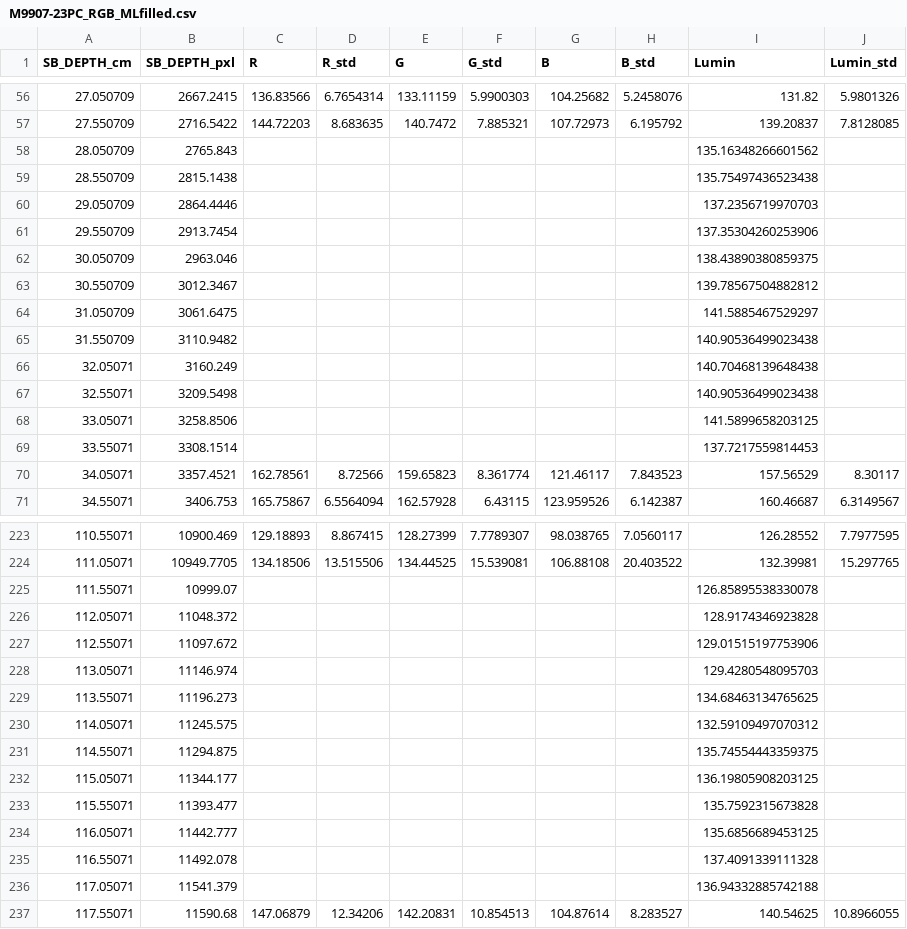
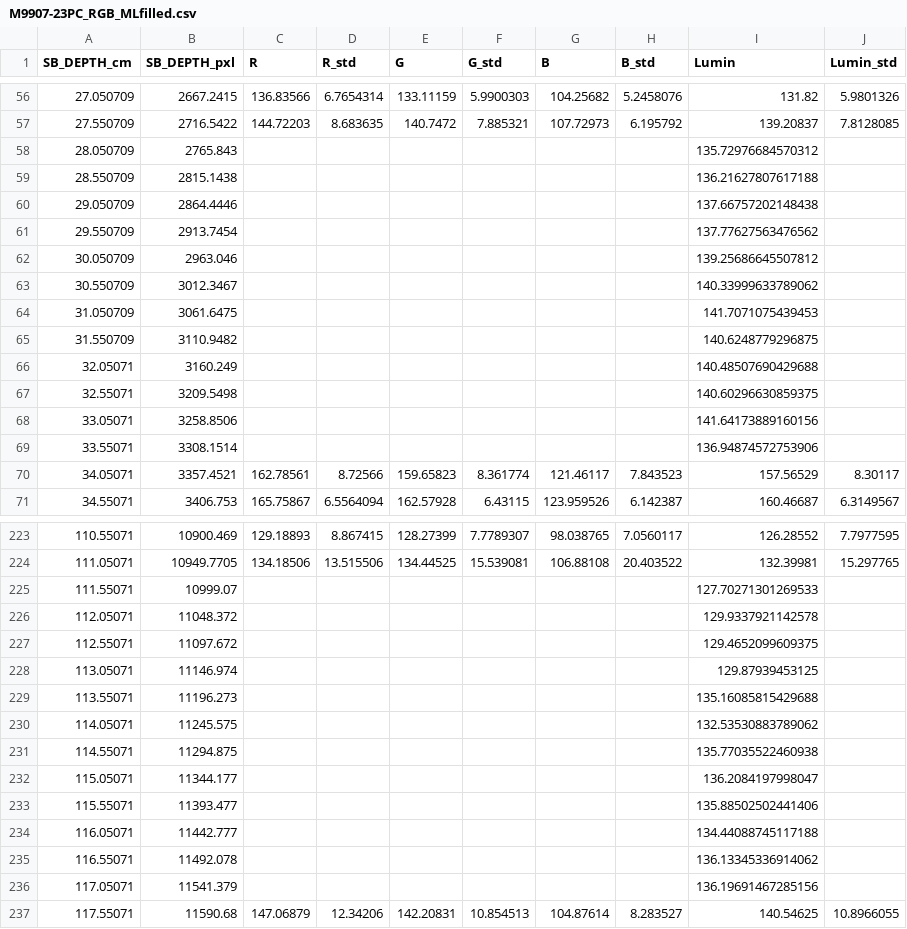
Before and after one commit to GeoLarryLai/pyCoreRelator, a CSV file: example_data/processed_data/M9907-23PC/M9907-23PC_RGB_MLfilled.csv, drawn as a sheet; only a part is shown, gaps mark what is left out; the diff covers the shown part only.

```diff
--- a/example_data/processed_data/M9907-23PC/M9907-23PC_RGB_MLfilled.csv
+++ b/example_data/processed_data/M9907-23PC/M9907-23PC_RGB_MLfilled.csv
@@ -57,14 +57,14 @@ SB_DEPTH_cm,SB_DEPTH_pxl,R,R_std,G,G_std,B,B_std,Lumin,Lumin_std
 27.550709,2716.5422,144.72203,8.683635,140.7472,7.885321,107.72973,6.195792,139.20837,7.8128085
-28.050709,2765.843,,,,,,,135.16348266601562,
-28.550709,2815.1438,,,,,,,135.75497436523438,
-29.050709,2864.4446,,,,,,,137.2356719970703,
-29.550709,2913.7454,,,,,,,137.35304260253906,
-30.050709,2963.046,,,,,,,138.43890380859375,
-30.550709,3012.3467,,,,,,,139.78567504882812,
-31.050709,3061.6475,,,,,,,141.5885467529297,
-31.550709,3110.9482,,,,,,,140.90536499023438,
-32.05071,3160.249,,,,,,,140.70468139648438,
-32.55071,3209.5498,,,,,,,140.90536499023438,
-33.05071,3258.8506,,,,,,,141.5899658203125,
-33.55071,3308.1514,,,,,,,137.7217559814453,
+28.050709,2765.843,,,,,,,135.72976684570312,
+28.550709,2815.1438,,,,,,,136.21627807617188,
+29.050709,2864.4446,,,,,,,137.66757202148438,
+29.550709,2913.7454,,,,,,,137.77627563476562,
+30.050709,2963.046,,,,,,,139.25686645507812,
+30.550709,3012.3467,,,,,,,140.33999633789062,
+31.050709,3061.6475,,,,,,,141.7071075439453,
+31.550709,3110.9482,,,,,,,140.6248779296875,
+32.05071,3160.249,,,,,,,140.48507690429688,
+32.55071,3209.5498,,,,,,,140.60296630859375,
+33.05071,3258.8506,,,,,,,141.64173889160156,
+33.55071,3308.1514,,,,,,,136.94874572753906,
 34.05071,3357.4521,162.78561,8.72566,159.65823,8.361774,121.46117,7.843523,157.56529,8.30117
@@ -224,14 +224,14 @@ SB_DEPTH_cm,SB_DEPTH_pxl,R,R_std,G,G_std,B,B_std,Lumin,Lumin_std
 111.05071,10949.7705,134.18506,13.515506,134.44525,15.539081,106.88108,20.403522,132.39981,15.297765
-111.55071,10999.07,,,,,,,126.85895538330078,
-112.05071,11048.372,,,,,,,128.9174346923828,
-112.55071,11097.672,,,,,,,129.01515197753906,
-113.05071,11146.974,,,,,,,129.4280548095703,
-113.55071,11196.273,,,,,,,134.68463134765625,
-114.05071,11245.575,,,,,,,132.59109497070312,
-114.55071,11294.875,,,,,,,135.74554443359375,
-115.05071,11344.177,,,,,,,136.19805908203125,
-115.55071,11393.477,,,,,,,135.7592315673828,
-116.05071,11442.777,,,,,,,135.6856689453125,
-116.55071,11492.078,,,,,,,137.4091339111328,
-117.05071,11541.379,,,,,,,136.94332885742188,
+111.55071,10999.07,,,,,,,127.70271301269533,
+112.05071,11048.372,,,,,,,129.9337921142578,
+112.55071,11097.672,,,,,,,129.4652099609375,
+113.05071,11146.974,,,,,,,129.87939453125,
+113.55071,11196.273,,,,,,,135.16085815429688,
+114.05071,11245.575,,,,,,,132.53530883789062,
+114.55071,11294.875,,,,,,,135.77035522460938,
+115.05071,11344.177,,,,,,,136.2084197998047,
+115.55071,11393.477,,,,,,,135.88502502441406,
+116.05071,11442.777,,,,,,,134.44088745117188,
+116.55071,11492.078,,,,,,,136.13345336914062,
+117.05071,11541.379,,,,,,,136.19691467285156,
 117.55071,11590.68,147.06879,12.34206,142.20831,10.854513,104.87614,8.283527,140.54625,10.8966055
```
Also changed, not shown: 109 edited cells elsewhere in this file, example_data/picked_datum/M9907-23PC_pickeddepth_ages_MonteCarlo.csv, example_data/picked_datum/M9907-25PC_pickeddepth_ages_MonteCarlo.csv, 38 other files.
